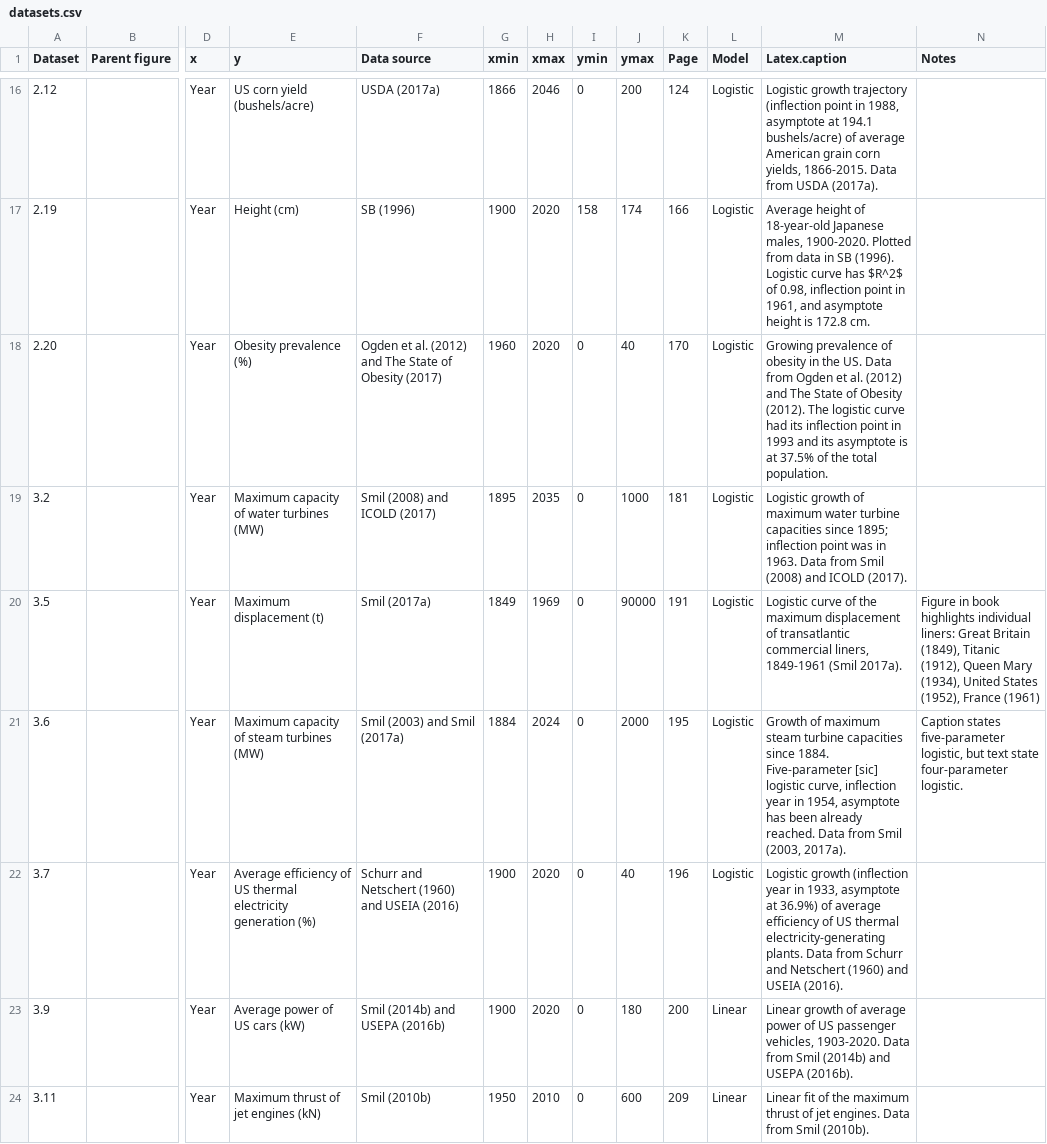
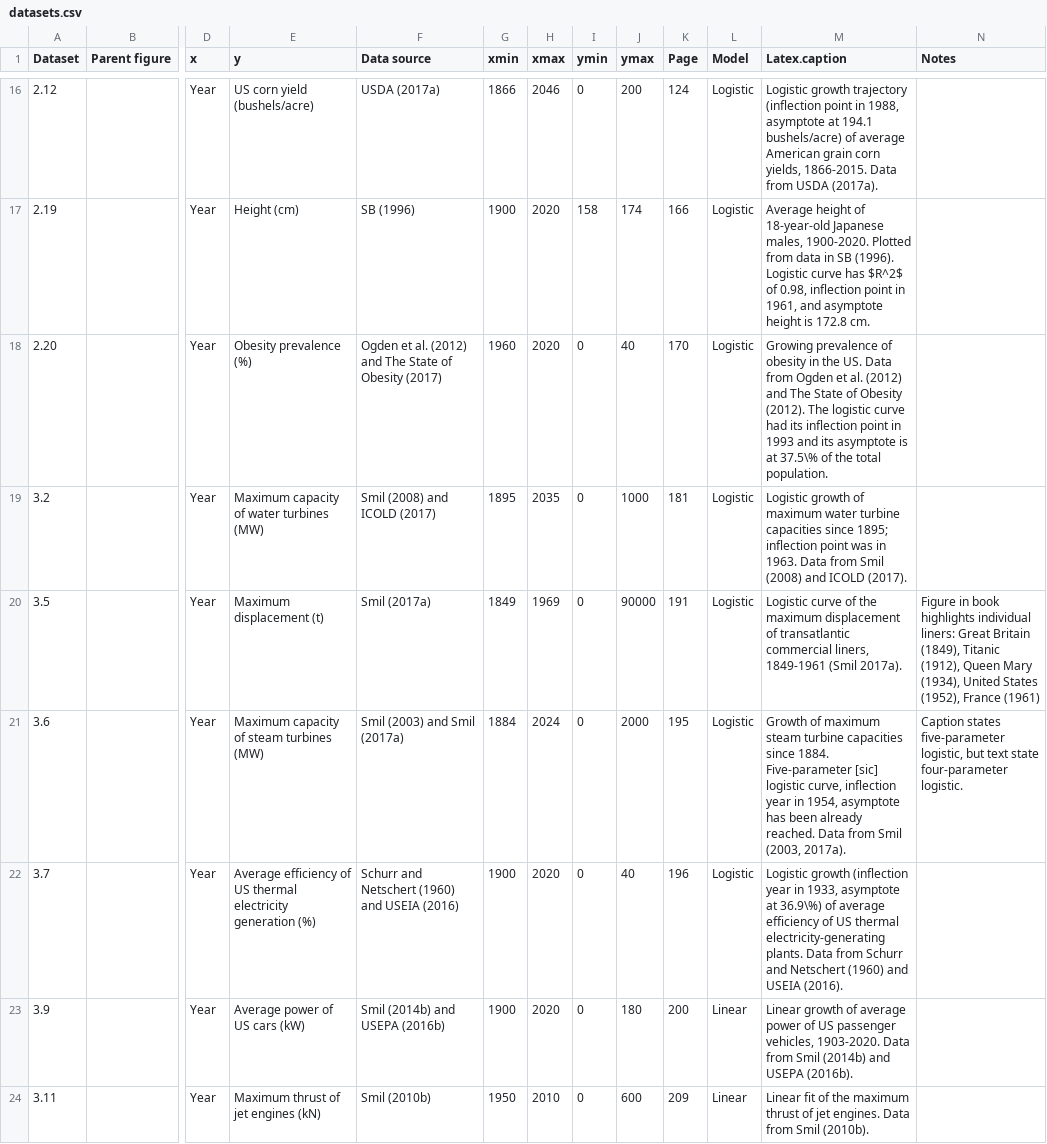
Before and after one commit to liampshaw/Smil-Growth-2019, a CSV file: data/datasets.csv, drawn as a sheet; only a part is shown, gaps mark what is left out; the diff covers the shown part only; the diff names each change by its address in the sheet, - before the commit and + after, or states it on an @@ line.

Commit message:
latex captions

```diff
--- a/data/datasets.csv
+++ b/data/datasets.csv
-M18 (Latex.caption): …is at 37.5% of the…
+M18 (Latex.caption): …is at 37.5\% of the…
-M22 (Latex.caption): …asymptote at 36.9%) of average…
+M22 (Latex.caption): …asymptote at 36.9\%) of average…
```
Also changed, not shown: 1 edited cell elsewhere in this file.
